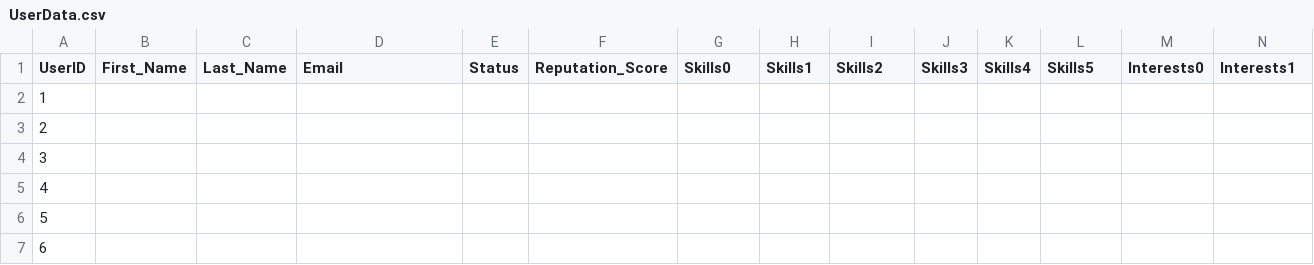
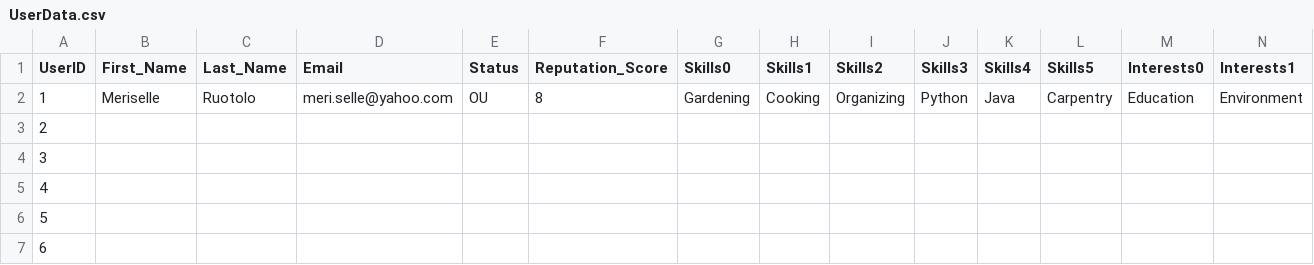
Before and after one commit to ctan01/CSC322Project, a CSV file: UserData.csv, drawn as a sheet; only a part is shown; the diff covers the shown part only; the diff names each change by its address in the sheet, - before the commit and + after, or states it on an @@ line.

Commit message:
Update UserData.csv

```diff
--- a/UserData.csv
+++ b/UserData.csv
-B2 (First_Name): (empty)
+B2 (First_Name): Meriselle
-C2 (Last_Name): (empty)
+C2 (Last_Name): Ruotolo
-D2 (Email): (empty)
+D2 (Email): meri.selle@yahoo.com
-E2 (Status): (empty)
+E2 (Status): OU
-F2 (Reputation_Score): (empty)
+F2 (Reputation_Score): 8
-G2 (Skills0): (empty)
+G2 (Skills0): Gardening
-H2 (Skills1): (empty)
+H2 (Skills1): Cooking
-I2 (Skills2): (empty)
+I2 (Skills2): Organizing
-J2 (Skills3): (empty)
+J2 (Skills3): Python
-K2 (Skills4): (empty)
+K2 (Skills4): Java
-L2 (Skills5): (empty)
+L2 (Skills5): Carpentry
-M2 (Interests0): (empty)
+M2 (Interests0): Education
-N2 (Interests1): (empty)
+N2 (Interests1): Environment
```
Also changed, not shown: 5 edited cells elsewhere in this file.
